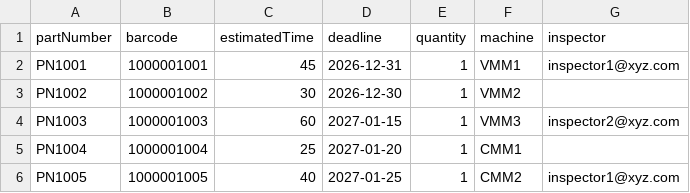
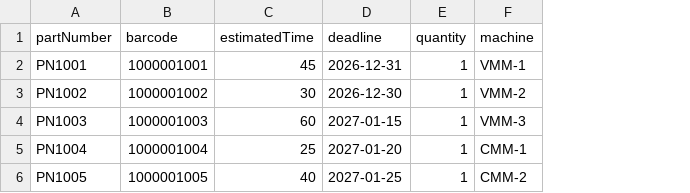
Before and after one commit to Engr-Carlo/GenitiQ, a CSV file: barcode-reference-sample.csv, drawn as a sheet; the diff names each change by its address in the sheet, - before the commit and + after, or states it on an @@ line.

Commit message:
Add machine-inspector assignment system

```diff
--- a/barcode-reference-sample.csv
+++ b/barcode-reference-sample.csv
-column G (inspector), rows 2-6: inspector1@xyz.com |  | inspector2@xyz.com |  | inspector1@xyz.com
-F2 (machine): VMM1
+F2 (machine): VMM-1
-F3 (machine): VMM2
+F3 (machine): VMM-2
-F4 (machine): VMM3
+F4 (machine): VMM-3
-F5 (machine): CMM1
+F5 (machine): CMM-1
-F6 (machine): CMM2
+F6 (machine): CMM-2
```
Also changed, not shown: 7 other files.
